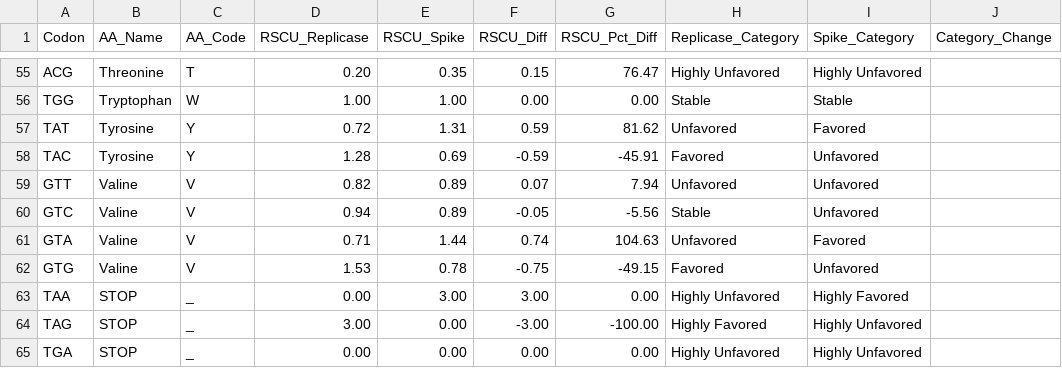
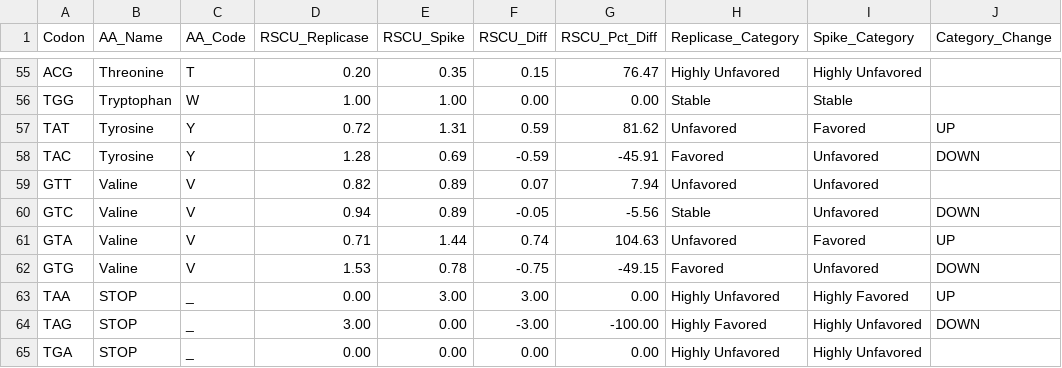
Before and after one commit to Varince7/codon-bias-analysis, a CSV file: rscu_comparison.csv, drawn as a sheet; only a part is shown, gaps mark what is left out; the diff covers the shown part only.

Commit message:
added up/down to comparison report

```diff
--- a/rscu_comparison.csv
+++ b/rscu_comparison.csv
@@ -57,2 +57,2 @@ TGG,Tryptophan,W,1.00,1.00,0.00,0.00,Stable,Stable
-TAT,Tyrosine,Y,0.72,1.31,0.59,81.62,Unfavored,Favored
-TAC,Tyrosine,Y,1.28,0.69,-0.59,-45.91,Favored,Unfavored
+TAT,Tyrosine,Y,0.72,1.31,0.59,81.62,Unfavored,Favored,UP
+TAC,Tyrosine,Y,1.28,0.69,-0.59,-45.91,Favored,Unfavored,DOWN
@@ -60,5 +60,5 @@ GTT,Valine,V,0.82,0.89,0.07,7.94,Unfavored,Unfavored
-GTC,Valine,V,0.94,0.89,-0.05,-5.56,Stable,Unfavored
-GTA,Valine,V,0.71,1.44,0.74,104.63,Unfavored,Favored
-GTG,Valine,V,1.53,0.78,-0.75,-49.15,Favored,Unfavored
-TAA,STOP,_,0.00,3.00,3.00,0.00,Highly Unfavored,Highly Favored
-TAG,STOP,_,3.00,0.00,-3.00,-100.00,Highly Favored,Highly Unfavored
+GTC,Valine,V,0.94,0.89,-0.05,-5.56,Stable,Unfavored,DOWN
+GTA,Valine,V,0.71,1.44,0.74,104.63,Unfavored,Favored,UP
+GTG,Valine,V,1.53,0.78,-0.75,-49.15,Favored,Unfavored,DOWN
+TAA,STOP,_,0.00,3.00,3.00,0.00,Highly Unfavored,Highly Favored,UP
+TAG,STOP,_,3.00,0.00,-3.00,-100.00,Highly Favored,Highly Unfavored,DOWN
```
Also changed, not shown: 31 edited cells elsewhere in this file, 1 other file.
